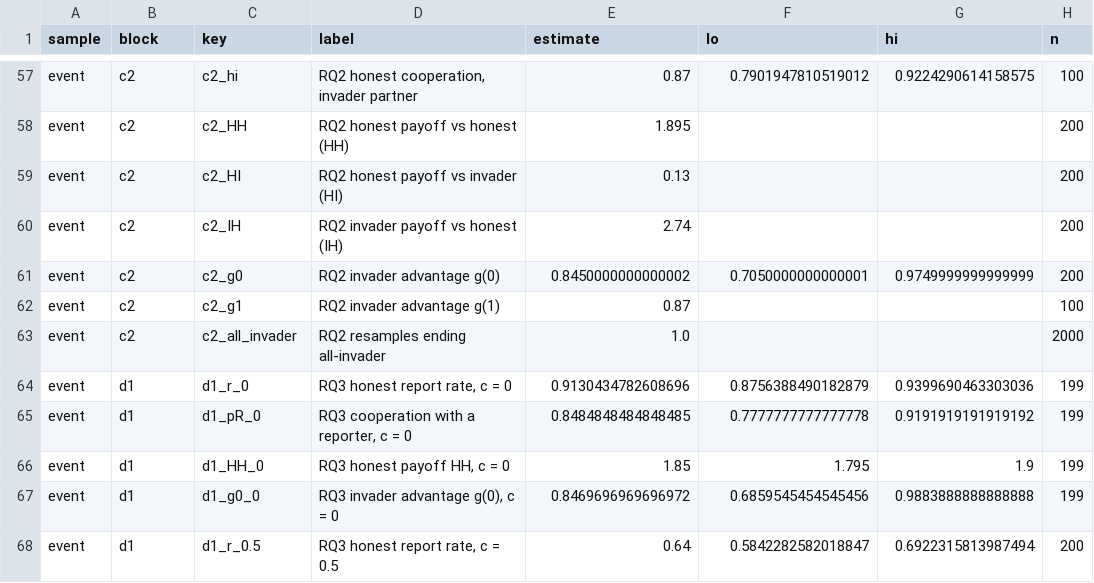
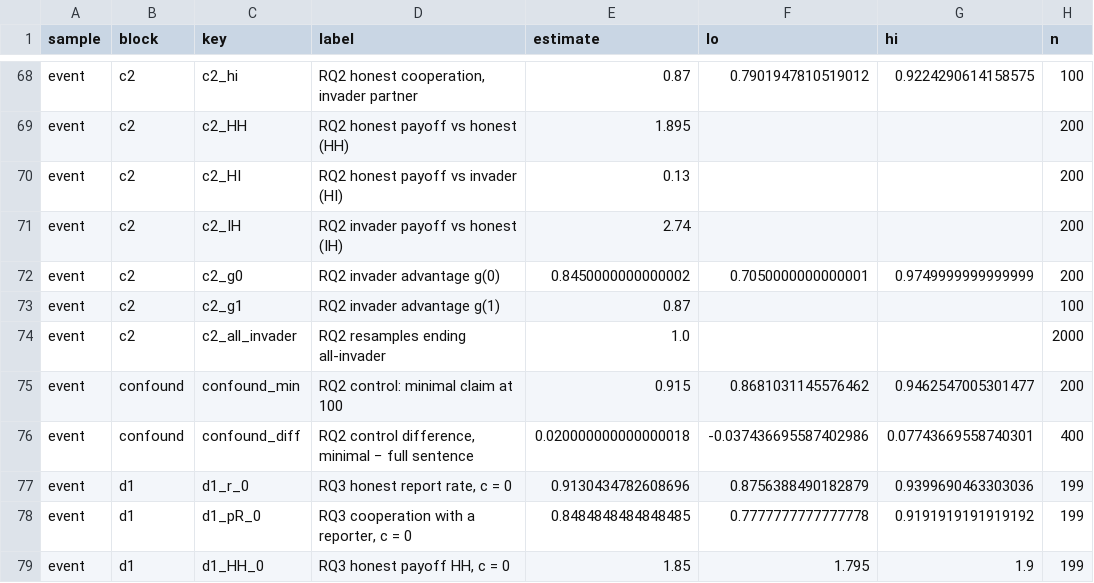
Before and after one commit to klostest/efa, a CSV file: hackathon/runs/headline.csv, drawn as a sheet; only a part is shown, gaps mark what is left out; the shorter side is filled out with more unchanged rows; the diff covers the shown part only.

```diff
--- a/hackathon/runs/headline.csv
+++ b/hackathon/runs/headline.csv
@@ -63,2 +74,4 @@ event,c2,c2_g1,RQ2 invader advantage g(1),0.87,,,100
 event,c2,c2_all_invader,RQ2 resamples ending all-invader,1.0,,,2000
+event,confound,confound_min,RQ2 control: minimal claim at 100,0.915,0.8681031145576462,0.9462547005301477,200
+event,confound,confound_diff,"RQ2 control difference, minimal − full sentence",0.020000000000000018,-0.037436695587402986,0.07743669558740301,400
 event,d1,d1_r_0,"RQ3 honest report rate, c = 0",0.9130434782608696,0.8756388490182879,0.9399690463303036,199
```
Also changed, not shown: 19 added rows and 3 edited cells elsewhere in this file, hackathon/runs/event/d1_costly_claim/analysis.csv, hackathon/runs/event/d1_costly_claim/summary.csv, 28 other files.
